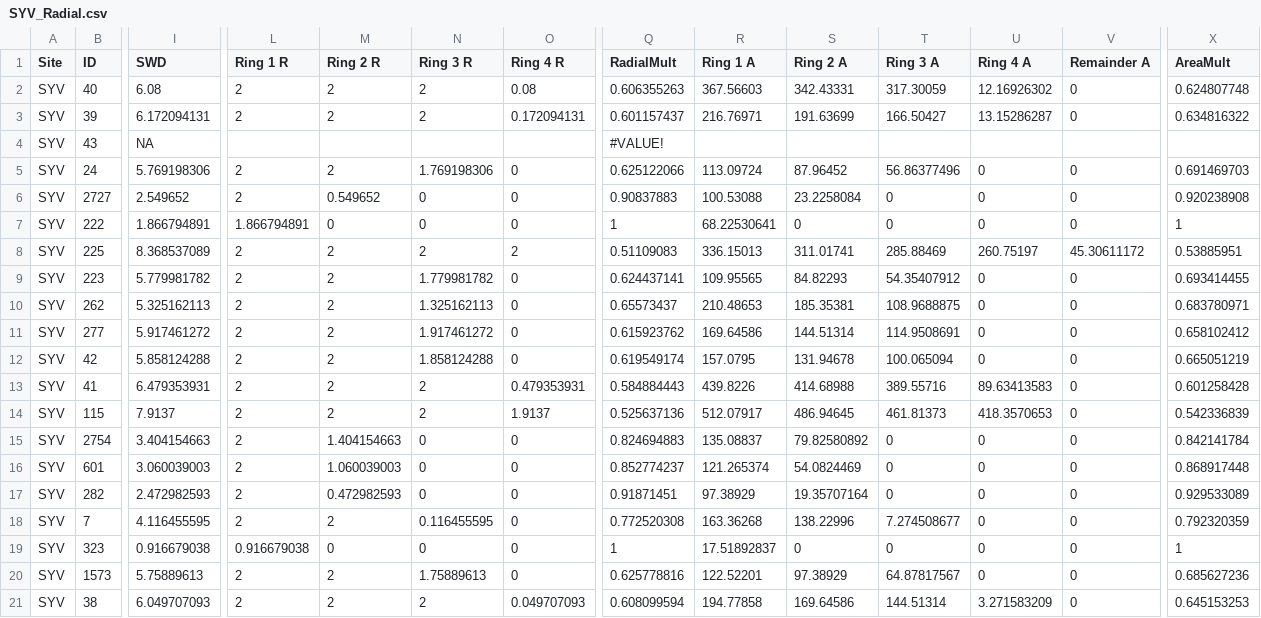
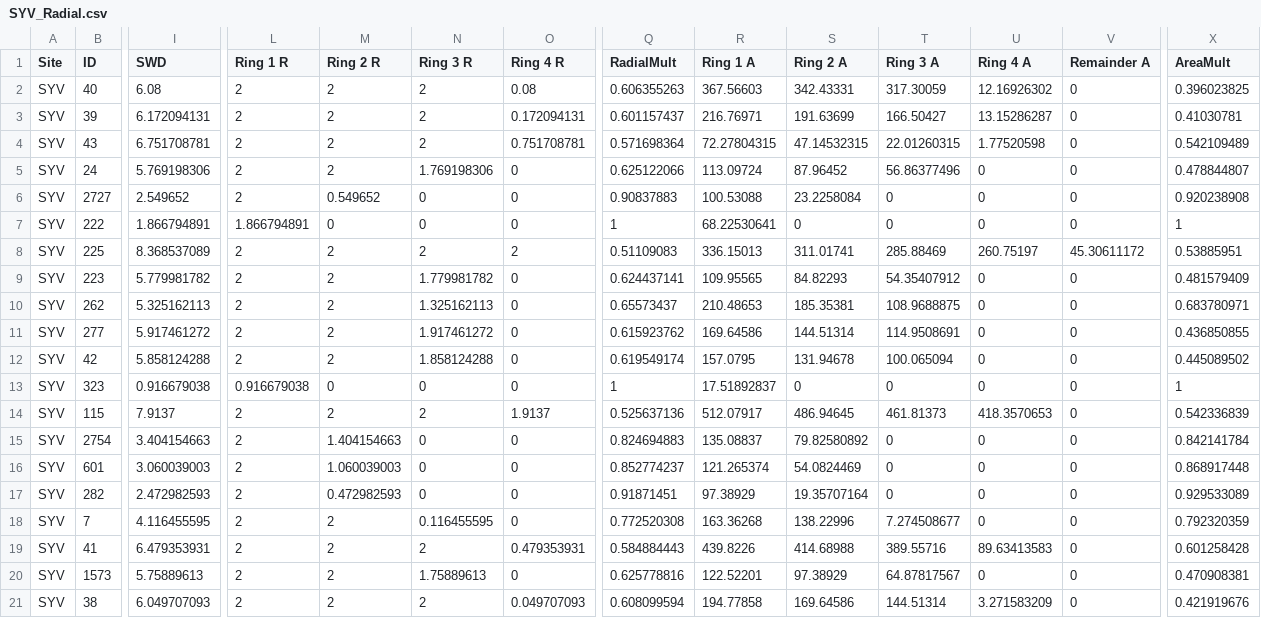
Before and after one commit to bblakely/SapFlux, a CSV file: SYV_Radial.csv, drawn as a sheet; only a part is shown, gaps mark what is left out; removed rows and columns are numbered as before the commit, all else as after; rows hold the shown columns only; the diff covers the shown part only; the diff names each change by its address in the sheet, - before the commit and + after, or states it on an @@ line.

```diff
--- a/SYV_Radial.csv
+++ b/SYV_Radial.csv
-X2 (AreaMult): 0.624807748
+X2 (AreaMult): 0.396023825
-X3 (AreaMult): 0.634816322
+X3 (AreaMult): 0.41030781
-I4 (SWD): NA
+I4 (SWD): 6.751708781
-L4 (Ring 1 R): (empty)
+L4 (Ring 1 R): 2
-M4 (Ring 2 R): (empty)
+M4 (Ring 2 R): 2
-N4 (Ring 3 R): (empty)
+N4 (Ring 3 R): 2
-O4 (Ring 4 R): (empty)
+O4 (Ring 4 R): 0.751708781
-Q4 (RadialMult): #VALUE!
+Q4 (RadialMult): 0.571698364
-R4 (Ring 1 A): (empty)
+R4 (Ring 1 A): 72.27804315
-S4 (Ring 2 A): (empty)
+S4 (Ring 2 A): 47.14532315
-T4 (Ring 3 A): (empty)
+T4 (Ring 3 A): 22.01260315
-U4 (Ring 4 A): (empty)
+U4 (Ring 4 A): 1.77520598
-V4 (Remainder A): (empty)
+V4 (Remainder A): 0
-X4 (AreaMult): (empty)
+X4 (AreaMult): 0.542109489
-X5 (AreaMult): 0.691469703
+X5 (AreaMult): 0.478844807
-X9 (AreaMult): 0.693414455
+X9 (AreaMult): 0.481579409
-X11 (AreaMult): 0.658102412
+X11 (AreaMult): 0.436850855
-X12 (AreaMult): 0.665051219
+X12 (AreaMult): 0.445089502
-row 13: SYV | 41 | 6.479353931 | 2 | 2 | 2 | 0.479353931 | 0.584884443 | 439.8226 | 414.68988 | 389.55716 | 89.63413583 | 0 | 0.601258428
+row 13: SYV | 323 | 0.916679038 | 0.916679038 | 0 | 0 | 0 | 1 | 17.51892837 | 0 | 0 | 0 | 0 | 1
-row 19: SYV | 323 | 0.916679038 | 0.916679038 | 0 | 0 | 0 | 1 | 17.51892837 | 0 | 0 | 0 | 0 | 1
+row 19: SYV | 41 | 6.479353931 | 2 | 2 | 2 | 0.479353931 | 0.584884443 | 439.8226 | 414.68988 | 389.55716 | 89.63413583 | 0 | 0.601258428
-X20 (AreaMult): 0.685627236
+X20 (AreaMult): 0.470908381
-X21 (AreaMult): 0.645153253
+X21 (AreaMult): 0.421919676
```
Also changed, not shown: 1 edited cell elsewhere in this file, SYV_trees.csv, WCR_trees.csv, 1 other file.
